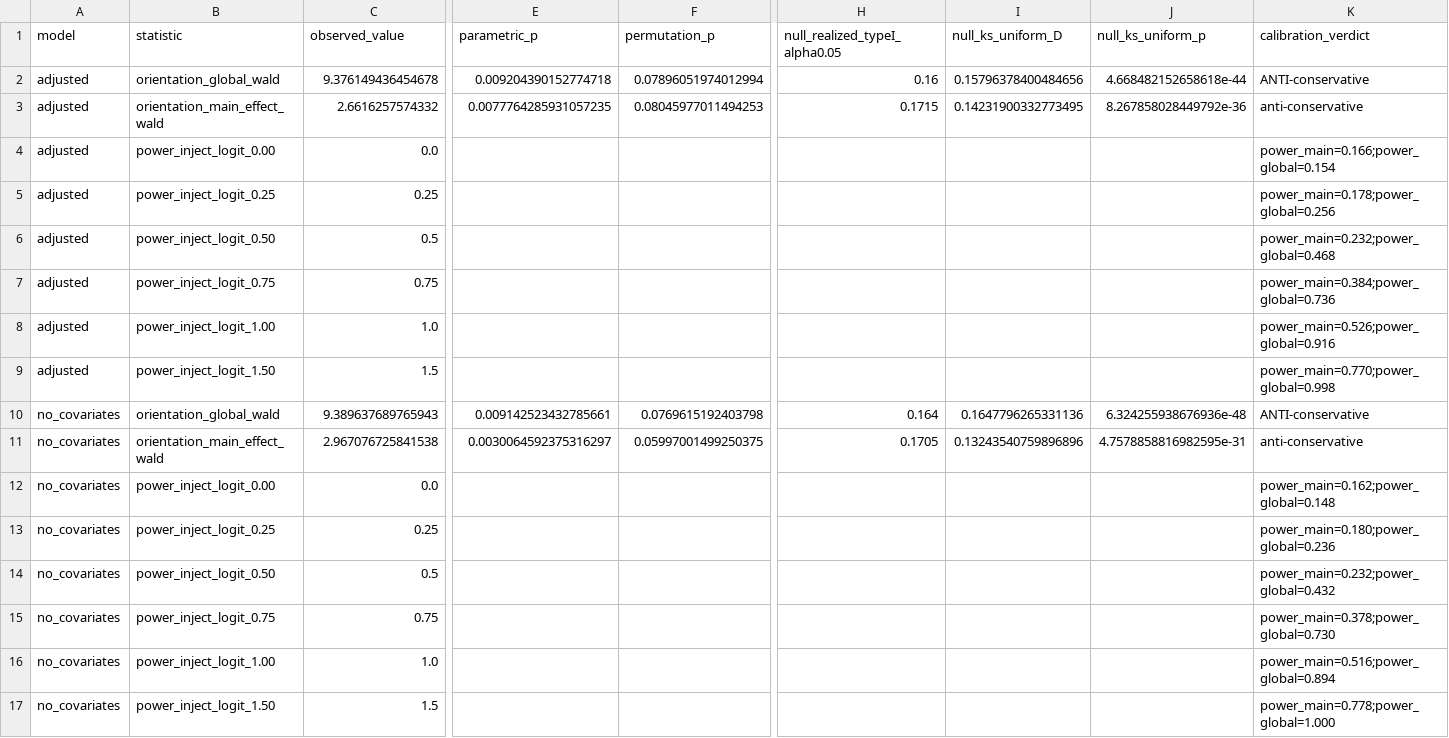
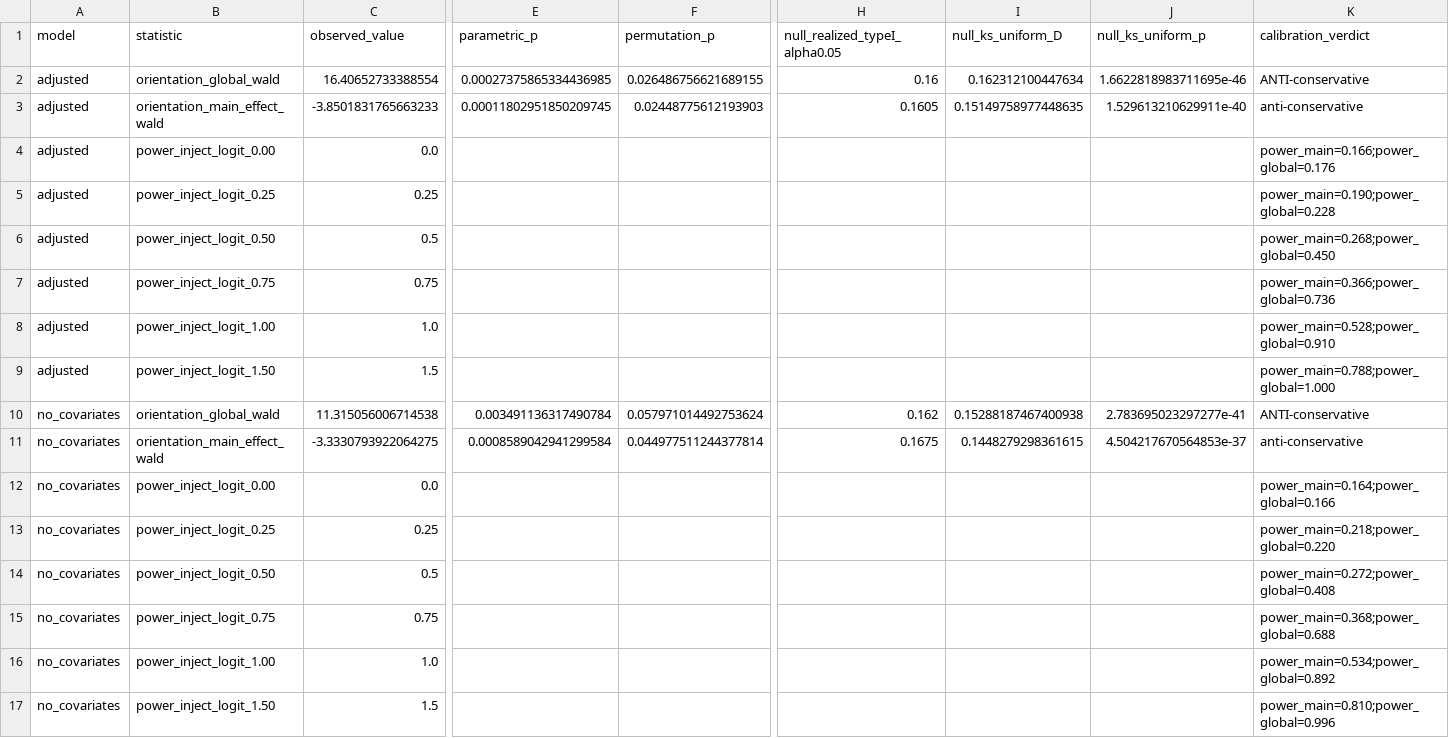
Before and after one commit to SauersML/ferromic, a TSV file: data/cds_conservation_calibration.tsv, drawn as a sheet; only a part is shown, gaps mark what is left out; the diff names each change by its address in the sheet, - before the commit and + after, or states it on an @@ line.

```diff
--- a/data/cds_conservation_calibration.tsv
+++ b/data/cds_conservation_calibration.tsv
-C2 (observed_value): 9.376149436454678
+C2 (observed_value): 16.40652733388554
-E2 (parametric_p): 0.009204390152774718
+E2 (parametric_p): 0.00027375865334436985
-F2 (permutation_p): 0.07896051974012994
+F2 (permutation_p): 0.026486756621689155
-I2 (null_ks_uniform_D): 0.15796378400484656
+I2 (null_ks_uniform_D): 0.162312100447634
-J2 (null_ks_uniform_p): 4.668482152658618e-44
+J2 (null_ks_uniform_p): 1.6622818983711695e-46
-C3 (observed_value): 2.6616257574332
+C3 (observed_value): -3.8501831765663233
-E3 (parametric_p): 0.0077764285931057235
+E3 (parametric_p): 0.00011802951850209745
-F3 (permutation_p): 0.08045977011494253
+F3 (permutation_p): 0.02448775612193903
-H3 (null_realized_typeI_alpha0.05): 0.1715
+H3 (null_realized_typeI_alpha0.05): 0.1605
-I3 (null_ks_uniform_D): 0.14231900332773495
+I3 (null_ks_uniform_D): 0.15149758977448635
-J3 (null_ks_uniform_p): 8.267858028449792e-36
+J3 (null_ks_uniform_p): 1.529613210629911e-40
-K4 (calibration_verdict): power_main=0.166;power_global=0.154
+K4 (calibration_verdict): power_main=0.166;power_global=0.176
-K5 (calibration_verdict): power_main=0.178;power_global=0.256
+K5 (calibration_verdict): power_main=0.190;power_global=0.228
-K6 (calibration_verdict): power_main=0.232;power_global=0.468
+K6 (calibration_verdict): power_main=0.268;power_global=0.450
-K7 (calibration_verdict): power_main=0.384;power_global=0.736
+K7 (calibration_verdict): power_main=0.366;power_global=0.736
-K8 (calibration_verdict): power_main=0.526;power_global=0.916
+K8 (calibration_verdict): power_main=0.528;power_global=0.910
-K9 (calibration_verdict): power_main=0.770;power_global=0.998
+K9 (calibration_verdict): power_main=0.788;power_global=1.000
-C10 (observed_value): 9.389637689765943
+C10 (observed_value): 11.315056006714538
-E10 (parametric_p): 0.009142523432785661
+E10 (parametric_p): 0.003491136317490784
-F10 (permutation_p): 0.0769615192403798
+F10 (permutation_p): 0.057971014492753624
-H10 (null_realized_typeI_alpha0.05): 0.164
+H10 (null_realized_typeI_alpha0.05): 0.162
-I10 (null_ks_uniform_D): 0.1647796265331136
+I10 (null_ks_uniform_D): 0.15288187467400938
-J10 (null_ks_uniform_p): 6.324255938676936e-48
+J10 (null_ks_uniform_p): 2.783695023297277e-41
-C11 (observed_value): 2.967076725841538
+C11 (observed_value): -3.3330793922064275
-E11 (parametric_p): 0.0030064592375316297
+E11 (parametric_p): 0.0008589042941299584
-F11 (permutation_p): 0.05997001499250375
+F11 (permutation_p): 0.044977511244377814
-H11 (null_realized_typeI_alpha0.05): 0.1705
+H11 (null_realized_typeI_alpha0.05): 0.1675
-I11 (null_ks_uniform_D): 0.13243540759896896
+I11 (null_ks_uniform_D): 0.1448279298361615
-J11 (null_ks_uniform_p): 4.7578858816982595e-31
+J11 (null_ks_uniform_p): 4.504217670564853e-37
-K12 (calibration_verdict): power_main=0.162;power_global=0.148
+K12 (calibration_verdict): power_main=0.164;power_global=0.166
-K13 (calibration_verdict): power_main=0.180;power_global=0.236
+K13 (calibration_verdict): power_main=0.218;power_global=0.220
-K14 (calibration_verdict): power_main=0.232;power_global=0.432
+K14 (calibration_verdict): power_main=0.272;power_global=0.408
-K15 (calibration_verdict): power_main=0.378;power_global=0.730
+K15 (calibration_verdict): power_main=0.368;power_global=0.688
-K16 (calibration_verdict): power_main=0.516;power_global=0.894
+K16 (calibration_verdict): power_main=0.534;power_global=0.892
-K17 (calibration_verdict): power_main=0.778;power_global=1.000
+K17 (calibration_verdict): power_main=0.810;power_global=0.996
```
